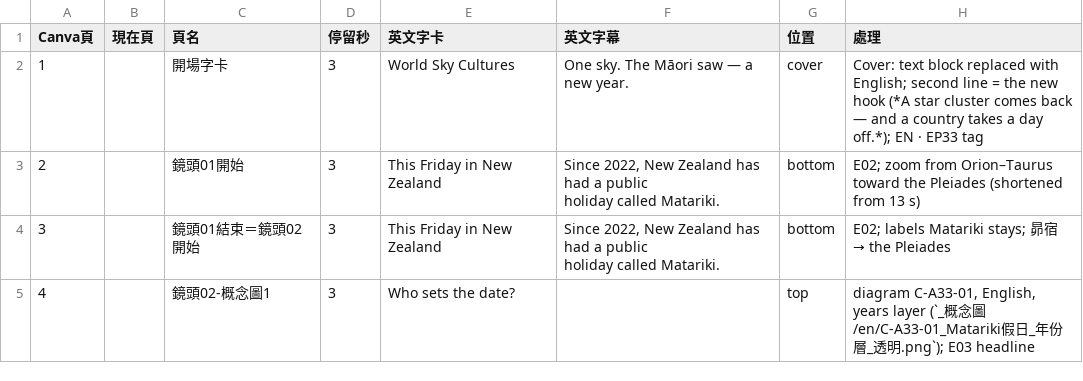
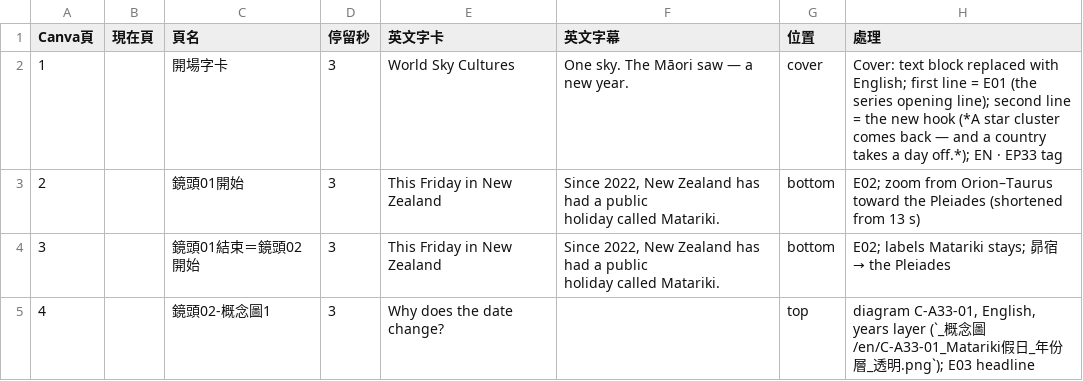
Before and after one commit to Kimchi2104/NTNU-Insta, a CSV file: 05_素材/A-33_毛利Matariki/_英文版/EN33_Canva逐頁文字.csv, drawn as a sheet; only a part is shown; the diff covers the shown part only.

```diff
--- a/05_素材/A-33_毛利Matariki/_英文版/EN33_Canva逐頁文字.csv
+++ b/05_素材/A-33_毛利Matariki/_英文版/EN33_Canva逐頁文字.csv
@@ -1,3 +1,3 @@
 Canva頁,現在頁,頁名,停留秒,英文字卡,英文字幕,位置,處理
-1,,開場字卡,3,World Sky Cultures,One sky. The Māori saw — a new year.,cover,Cover: text block replaced with English; second line = the new hook (*A star cluster comes back — and a country takes a day off.*); EN · EP33 tag
+1,,開場字卡,3,World Sky Cultures,One sky. The Māori saw — a new year.,cover,Cover: text block replaced with English; first line = E01 (the series opening line); second line = the new hook (*A star cluster comes back — and a country takes a day off.*); EN · EP33 tag
 2,,鏡頭01開始,3,This Friday in New Zealand,"Since 2022, New Zealand has had a public
@@ -6,2 +6,2 @@ holiday called Matariki.",bottom,E02; zoom from Orion–Taurus toward the Pleiad
 holiday called Matariki.",bottom,E02; labels Matariki stays; 昴宿 → the Pleiades
-4,,鏡頭02-概念圖1,3,Who sets the date?,,top,"diagram C-A33-01, English, years layer (`_概念圖/en/C-A33-01_Matariki假日_年份層_透明.png`); E03 headline"
+4,,鏡頭02-概念圖1,3,Why does the date change?,,top,"diagram C-A33-01, English, years layer (`_概念圖/en/C-A33-01_Matariki假日_年份層_透明.png`); E03 headline"
```
Also changed, not shown: 6 edited cells elsewhere in this file, 5 other files.
